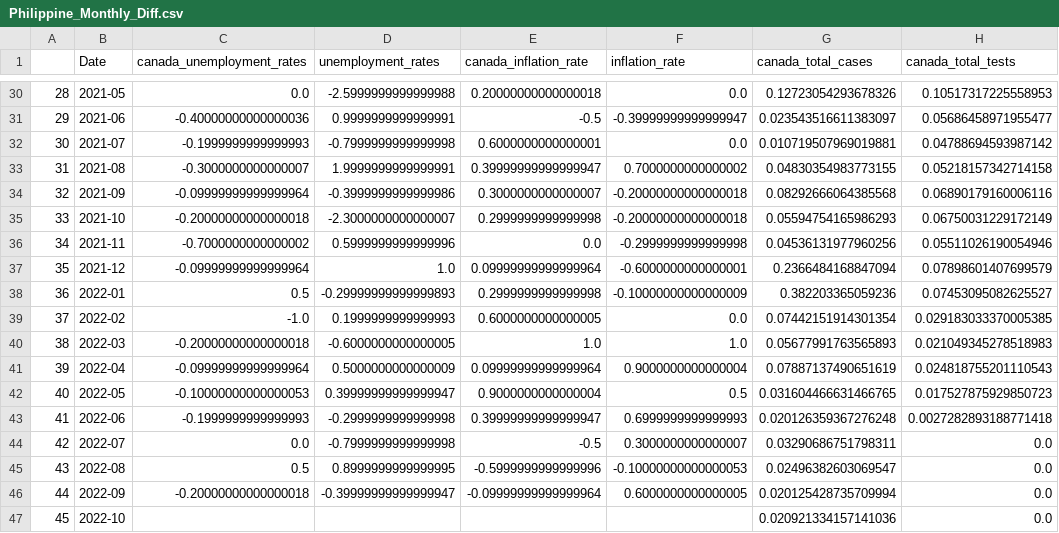
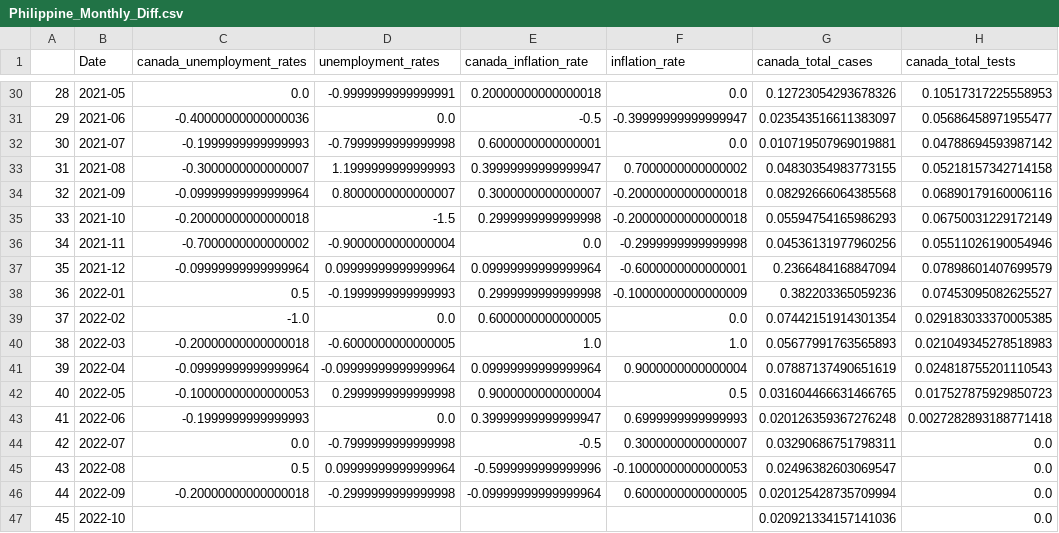
Before and after one commit to Makiato1999/COMP4710-Covid19, a CSV file: Datasets/Merged_Datasets(Diff)/Philippine_Monthly_Diff.csv, drawn as a sheet; only a part is shown, gaps mark what is left out; the diff covers the shown part only; the diff names each change by its address in the sheet, - before the commit and + after, or states it on an @@ line.

```diff
--- a/Datasets/Merged_Datasets(Diff)/Philippine_Monthly_Diff.csv
+++ b/Datasets/Merged_Datasets(Diff)/Philippine_Monthly_Diff.csv
-D30 (unemployment_rates): -2.5999999999999988
+D30 (unemployment_rates): -0.9999999999999991
-D31 (unemployment_rates): 0.9999999999999991
+D31 (unemployment_rates): 0.0
-D33 (unemployment_rates): 1.9999999999999991
+D33 (unemployment_rates): 1.1999999999999993
-D34 (unemployment_rates): -0.3999999999999986
+D34 (unemployment_rates): 0.8000000000000007
-D35 (unemployment_rates): -2.3000000000000007
+D35 (unemployment_rates): -1.5
-D36 (unemployment_rates): 0.5999999999999996
+D36 (unemployment_rates): -0.9000000000000004
-D37 (unemployment_rates): 1.0
+D37 (unemployment_rates): 0.09999999999999964
-D38 (unemployment_rates): -0.29999999999999893
+D38 (unemployment_rates): -0.1999999999999993
-D39 (unemployment_rates): 0.1999999999999993
+D39 (unemployment_rates): 0.0
-D41 (unemployment_rates): 0.5000000000000009
+D41 (unemployment_rates): -0.09999999999999964
-D42 (unemployment_rates): 0.39999999999999947
+D42 (unemployment_rates): 0.2999999999999998
-D43 (unemployment_rates): -0.2999999999999998
+D43 (unemployment_rates): 0.0
-D45 (unemployment_rates): 0.8999999999999995
+D45 (unemployment_rates): 0.09999999999999964
-D46 (unemployment_rates): -0.39999999999999947
+D46 (unemployment_rates): -0.2999999999999998
```
Also changed, not shown: 10 edited cells elsewhere in this file, Datasets/Merged_Datasets(Diff)/China_Monthly_Diff.csv, Datasets/Merged_Datasets(Diff)/France_Monthly_Diff.csv, 3 other files.
